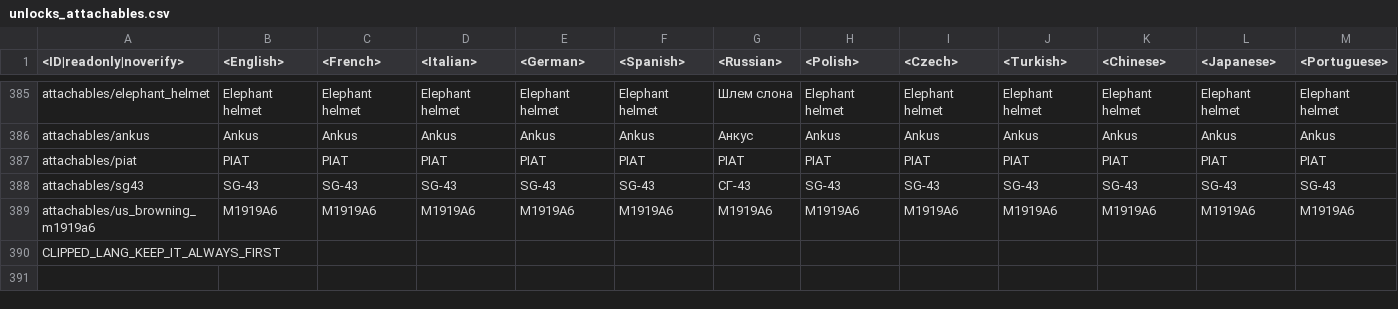
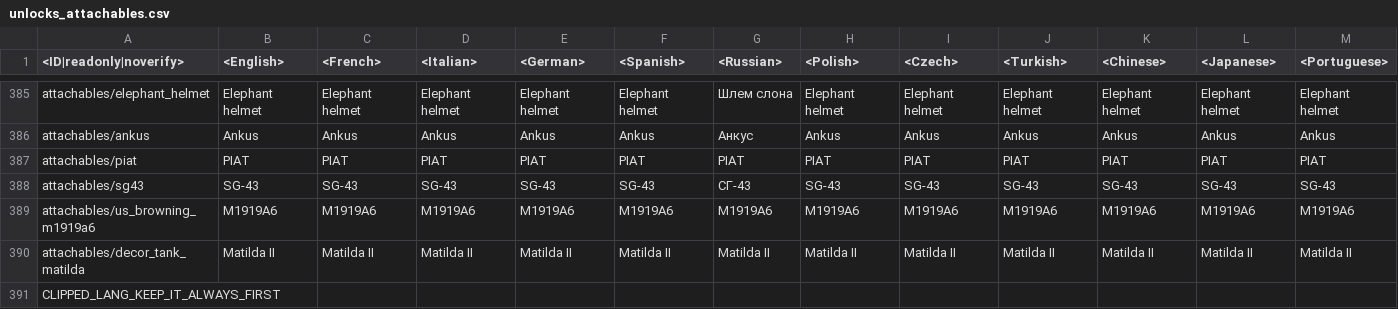
Before and after one commit to Warthunder-Open-Source-Foundation/wt_datamine_extractor, a CSV file: lang/unlocks_attachables.csv, drawn as a sheet; only a part is shown, gaps mark what is left out; rows hold the shown columns only; the diff names each change by its address in the sheet, - before the commit and + after, or states it on an @@ line.

```diff
--- a/lang/unlocks_attachables.csv
+++ b/lang/unlocks_attachables.csv
+row 390: attachables/decor_tank_matilda | Matilda II | Matilda II | Matilda II | Matilda II | Matilda II | Matilda II | Matilda II | Matilda II | Matilda II | Matilda II | Matilda II | Matilda II
```
Also changed, not shown: 5 other files.
